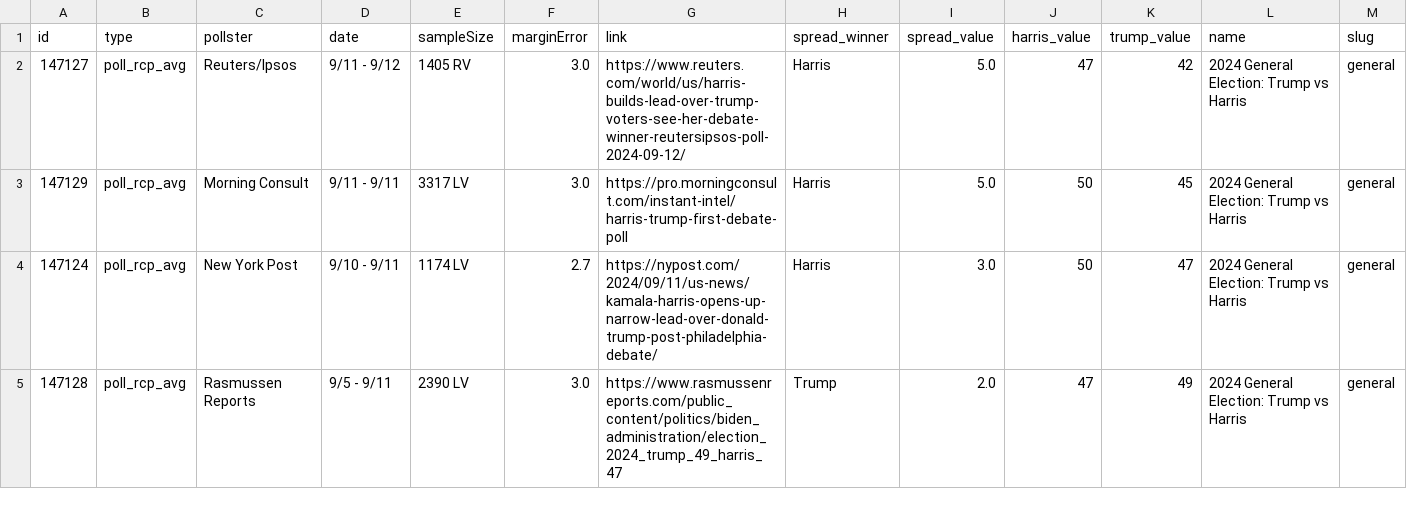
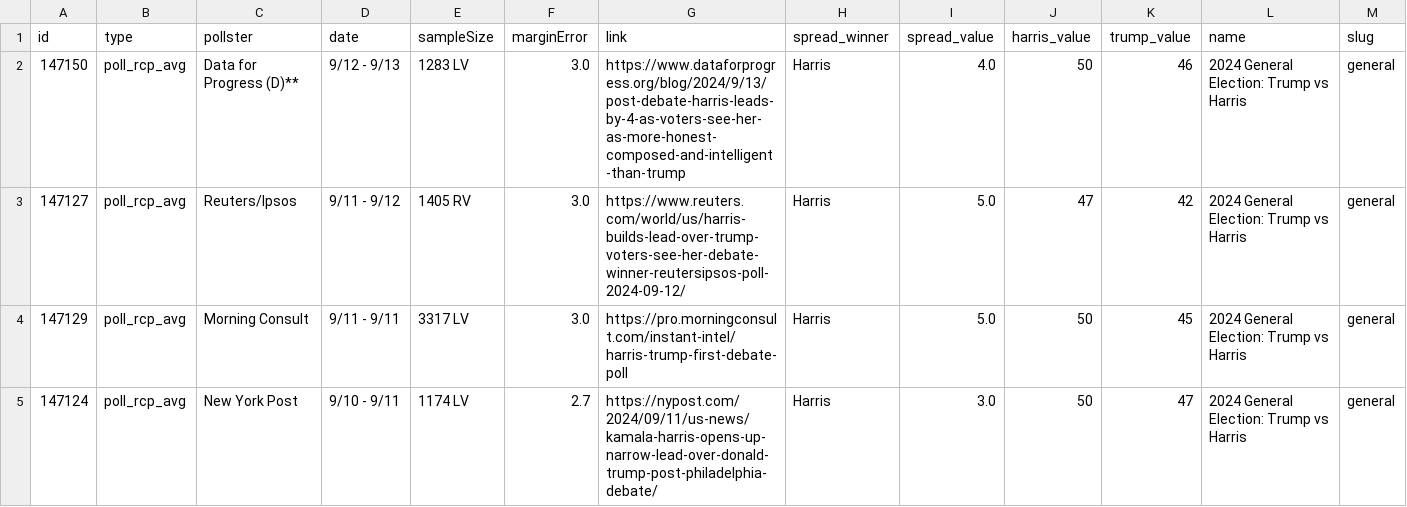
Before and after one commit to stiles/polls, a CSV file: data/polls/general.csv, drawn as a sheet; only a part is shown; the shorter side is filled out with more unchanged rows; rows hold the shown columns only; the diff names each change by its address in the sheet, - before the commit and + after, or states it on an @@ line.

```diff
--- a/data/polls/general.csv
+++ b/data/polls/general.csv
+row 2: 147150 | poll_rcp_avg | Data for Progress (D)** | 9/12 - 9/13 | 1283 LV | 3.0 | https://www.dataforprogress.org/blog/2024/9/13/post-debate-harris-leads-by-4-as-voters-see-her-as-more-honest-composed-and-intelligent-than-trump | Harris | 4.0 | 50 | 46 | 2024 General Election: Trump vs Harris | general
```
Also changed, not shown: data/polls/congress_generic.csv, data/polls/harris_favorability.csv, 24 other files.
